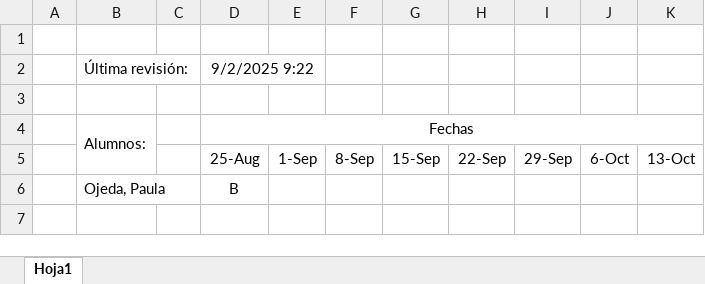
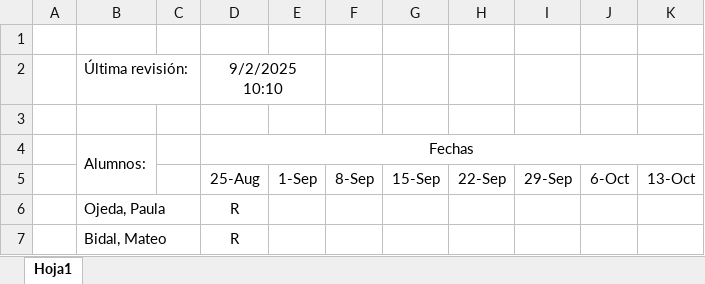
Before and after one commit to franlecam/UNL-Programacion-en-R, an Excel workbook: Listado de prácticas.xlsx, sheet Hoja1, drawn as a sheet; values as stored, in another font and other column widths than the file's, no borders; the diff names each change by its address in the sheet, - before the commit and + after, or states it on an @@ line.

Commit message:
Update Listado de prácticas.xlsx

```diff
--- a/Listado de prácticas.xlsx (sheet Hoja1)
+++ b/Listado de prácticas.xlsx (sheet Hoja1)
-D2: 9/2/2025 9:22
+D2: 9/2/2025 10:10
-D6: B
+D6: R
+row 7:  | Bidal, Mateo |  | R
```
